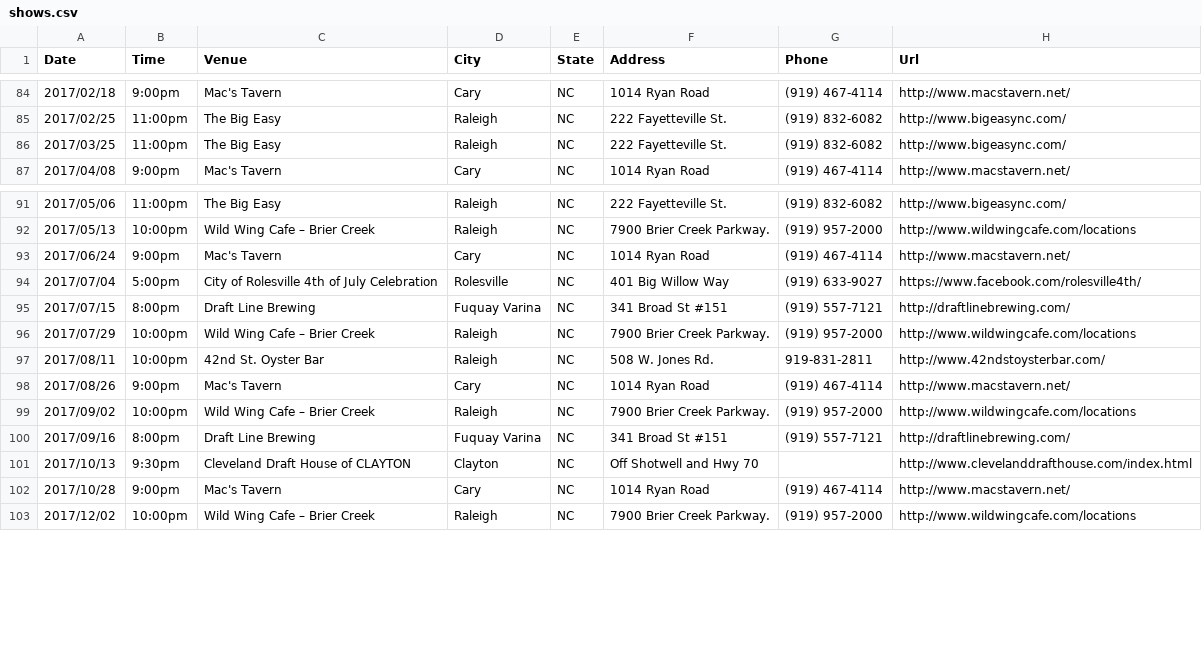
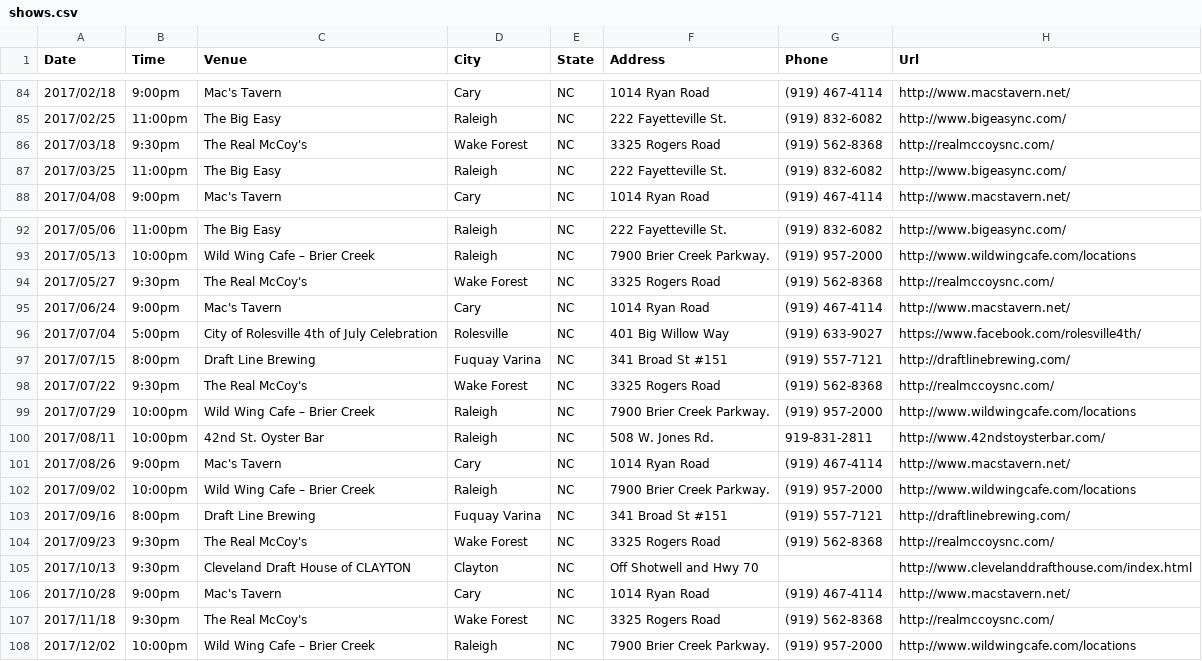
Before and after one commit to redlinenc/redlinenc, a CSV file: _data/shows.csv, drawn as a sheet; only a part is shown, gaps mark what is left out; the diff names each change by its address in the sheet, - before the commit and + after, or states it on an @@ line.

Commit message:
Update shows.csv

```diff
--- a/_data/shows.csv
+++ b/_data/shows.csv
+row 86: 2017/03/18 | 9:30pm | The Real McCoy's | Wake Forest | NC | 3325 Rogers Road | (919) 562-8368 | http://realmccoysnc.com/
+row 94: 2017/05/27 | 9:30pm | The Real McCoy's | Wake Forest | NC | 3325 Rogers Road | (919) 562-8368 | http://realmccoysnc.com/
+row 98: 2017/07/22 | 9:30pm | The Real McCoy's | Wake Forest | NC | 3325 Rogers Road | (919) 562-8368 | http://realmccoysnc.com/
+row 104: 2017/09/23 | 9:30pm | The Real McCoy's | Wake Forest | NC | 3325 Rogers Road | (919) 562-8368 | http://realmccoysnc.com/
+row 107: 2017/11/18 | 9:30pm | The Real McCoy's | Wake Forest | NC | 3325 Rogers Road | (919) 562-8368 | http://realmccoysnc.com/
```
